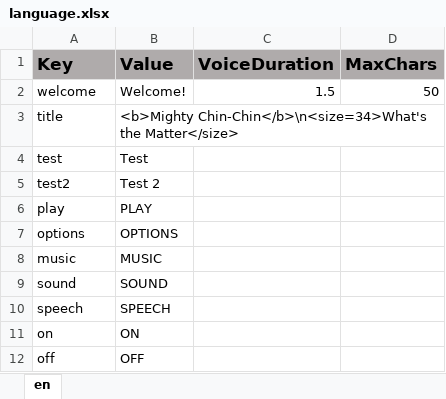
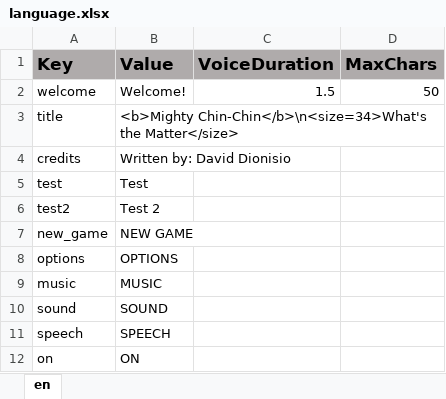
Before and after one commit to ddionisio/LL_K2PS2, an Excel workbook: Language/language.xlsx, sheet en, drawn as a sheet; only a part is shown; the shorter side is filled out with more unchanged rows; values as stored, in another font and other column widths than the file's, no borders; removed rows and columns are numbered as before the commit, all else as after; the diff names each change by its address in the sheet, - before the commit and + after, or states it on an @@ line.

Commit message:
updated LoL API to v5, added 'continue' and 'new game'; refactor lol stuff to use save state

```diff
--- a/Language/language.xlsx (sheet en)
+++ b/Language/language.xlsx (sheet en)
+row 4: credits | Written by: David Dionisio
-row 6: play | PLAY
+row 7: new_game | NEW GAME
```
Also changed, not shown: 58 other files.
